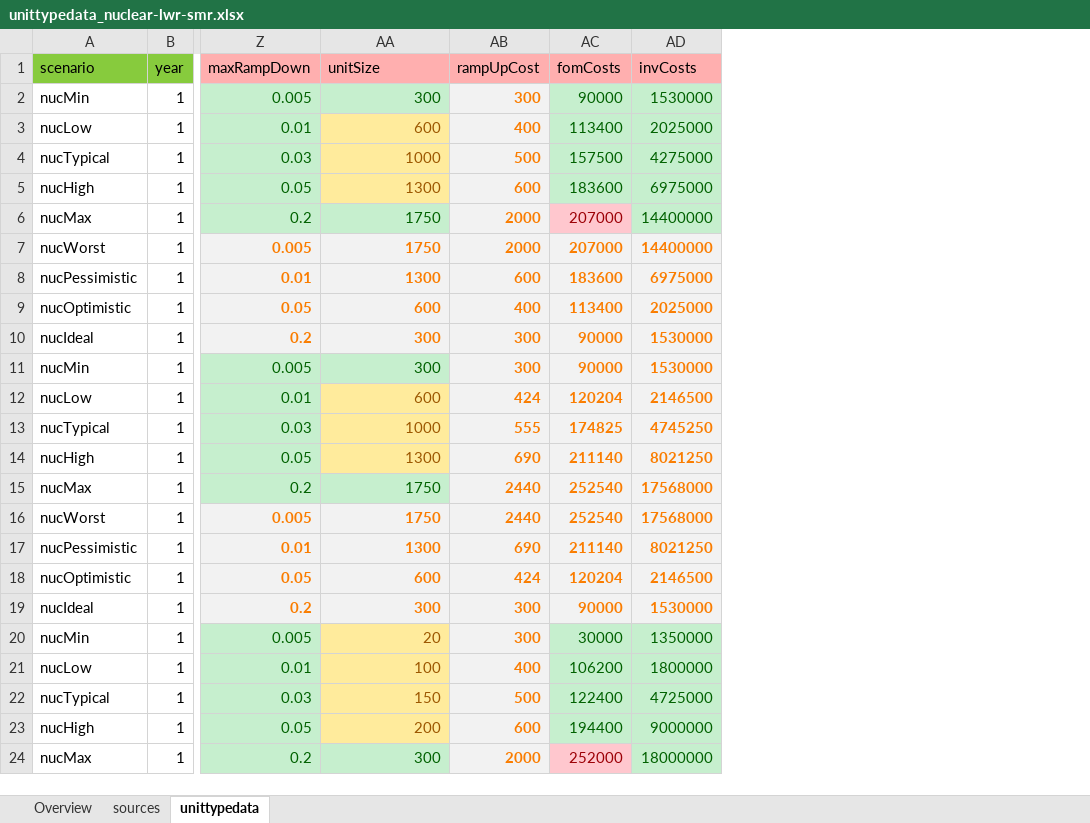
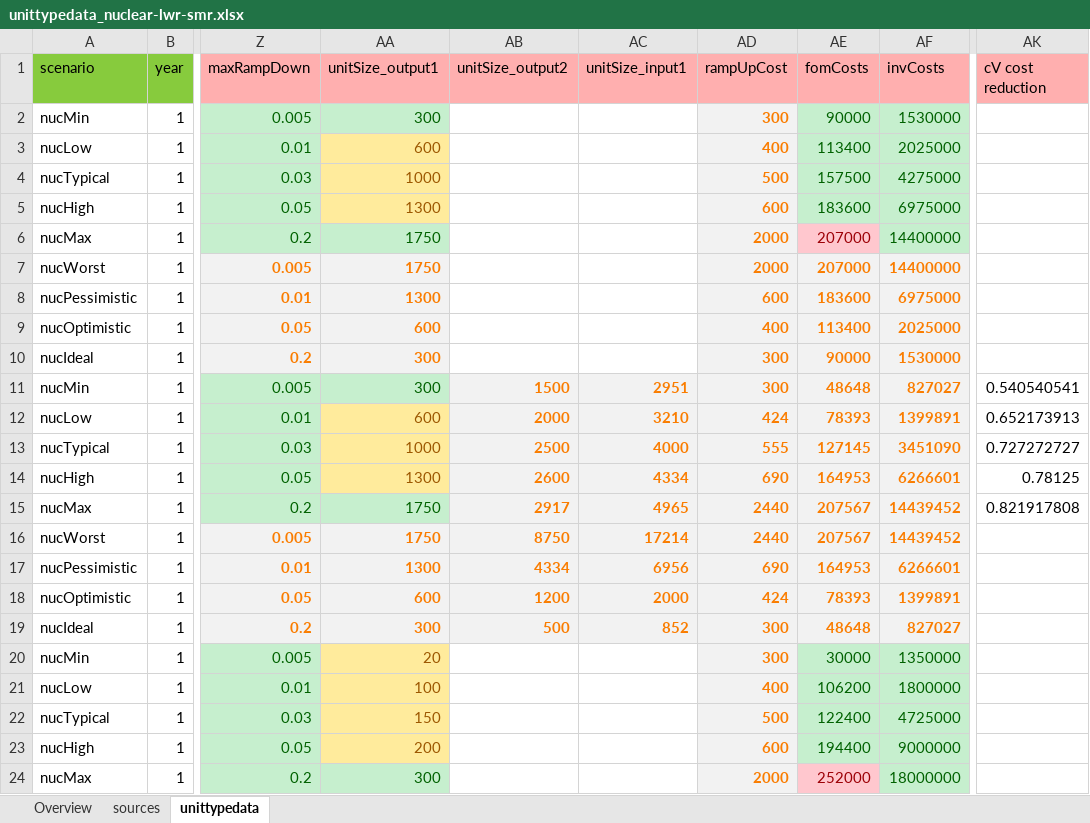
Before and after one commit to Tasqu/north_european_model, an Excel workbook: src_files/data_files/unittypedata_nuclear-lwr-smr.xlsx, sheet unittypedata, drawn as a sheet; only a part is shown, gaps mark what is left out; values as stored, in another font and other column widths than the file's, no borders; addresses are those after the commit; the diff covers the shown part only; the diff names each change by its address in the sheet, - before the commit and + after, or states it on an @@ line.

Commit message:
Update LWR CHP cV parameters and adjust investment/fixed costs accordingly

```diff
--- a/src_files/data_files/unittypedata_nuclear-lwr-smr.xlsx (sheet unittypedata)
+++ b/src_files/data_files/unittypedata_nuclear-lwr-smr.xlsx (sheet unittypedata)
+column AB (unitSize_output2), rows 11-19: 1500 | 2000 | 2500 | 2600 | 2917 | 8750 | 4334 | 1200 | 500
+column AC (unitSize_input1), rows 11-19: 2951 | 3210 | 4000 | 4334 | 4965 | 17214 | 6956 | 2000 | 852
+column AK (cV cost reduction), rows 11-15: 0.540540541 | 0.652173913 | 0.727272727 | 0.78125 | 0.821917808
-AA1: unitSize
+AA1: unitSize_output1
-AE11 (fomCosts): 90000
+AE11 (fomCosts): 48648
-AF11 (invCosts): 1530000
+AF11 (invCosts): 827027
-AE12 (fomCosts): 120204
+AE12 (fomCosts): 78393
-AF12 (invCosts): 2146500
+AF12 (invCosts): 1399891
-AE13 (fomCosts): 174825
+AE13 (fomCosts): 127145
-AF13 (invCosts): 4745250
+AF13 (invCosts): 3451090
-AE14 (fomCosts): 211140
+AE14 (fomCosts): 164953
-AF14 (invCosts): 8021250
+AF14 (invCosts): 6266601
-AE15:AE16 (fomCosts): 252540
+AE15:AE16 (fomCosts): 207567
-AF15:AF16 (invCosts): 17568000
+AF15:AF16 (invCosts): 14439452
-AE17 (fomCosts): 211140
+AE17 (fomCosts): 164953
-AF17 (invCosts): 8021250
+AF17 (invCosts): 6266601
-AE18 (fomCosts): 120204
+AE18 (fomCosts): 78393
-AF18 (invCosts): 2146500
+AF18 (invCosts): 1399891
-AE19 (fomCosts): 90000
+AE19 (fomCosts): 48648
-AF19 (invCosts): 1530000
+AF19 (invCosts): 827027
```
Also changed, not shown: 54 edited cells elsewhere in this sheet, sheet Overview, formulas that keep their value, src_files/data_files/gg-smr-scenario-changes.xlsx.
